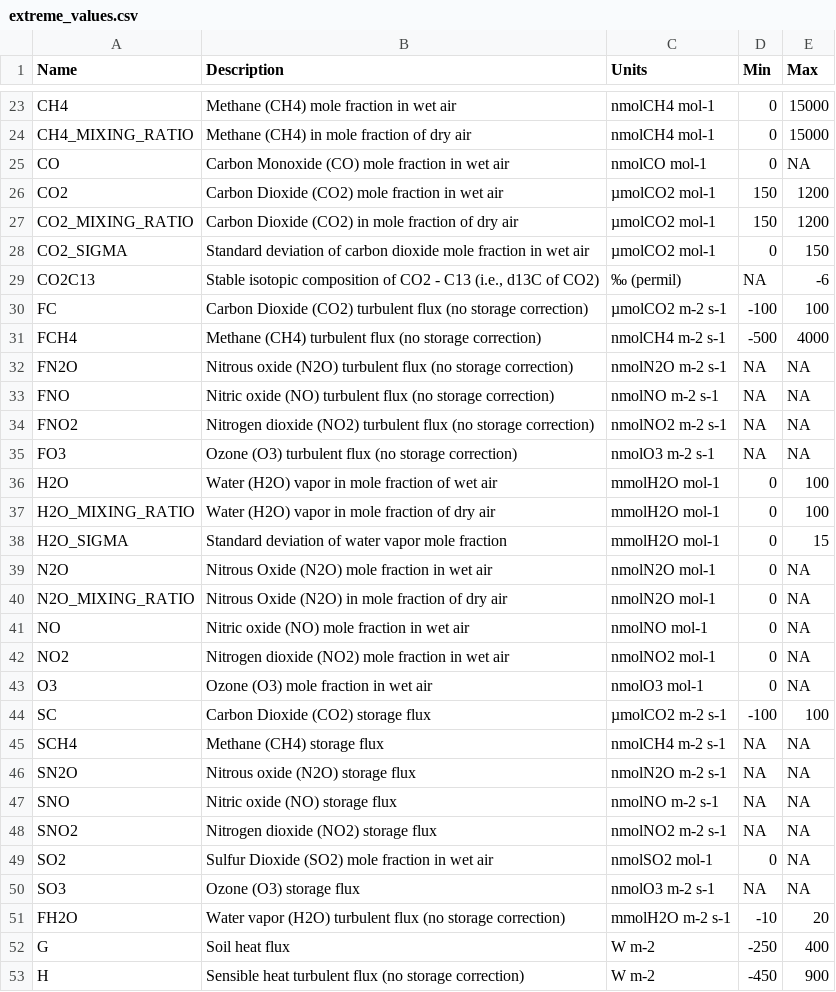
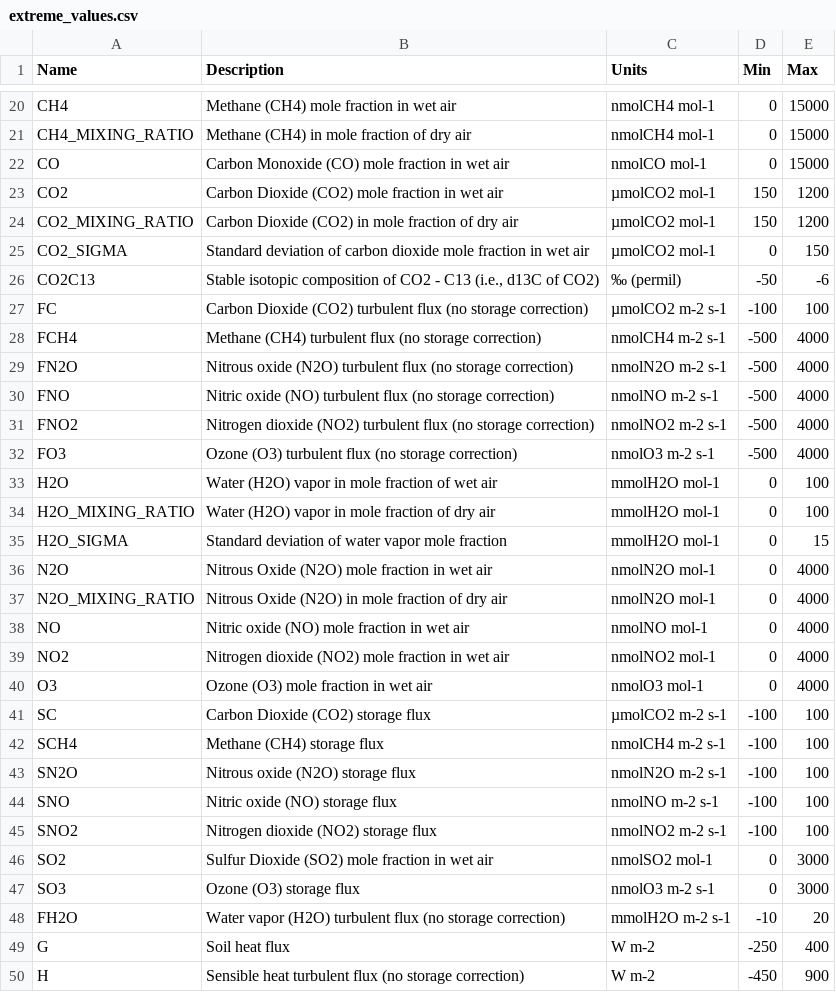
Before and after one commit to utah-geological-survey/MicroMet, a CSV file: data/extreme_values.csv, drawn as a sheet; only a part is shown, gaps mark what is left out; the diff covers the shown part only.

```diff
--- a/data/extreme_values.csv
+++ b/data/extreme_values.csv
@@ -25 +22 @@
-"CO","Carbon Monoxide (CO) mole fraction in wet air","nmolCO mol-1",0,NA
+CO,Carbon Monoxide (CO) mole fraction in wet air,nmolCO mol-1,0,15000
@@ -29 +26 @@
-"CO2C13","Stable isotopic composition of CO2 - C13 (i.e., d13C of CO2)","‰ (permil)",NA,-6
+CO2C13,"Stable isotopic composition of CO2 - C13 (i.e., d13C of CO2)",‰ (permil),-50,-6
@@ -32,4 +29,4 @@
-"FN2O","Nitrous oxide (N2O) turbulent flux (no storage correction)","nmolN2O m-2 s-1",NA,NA
-"FNO","Nitric oxide (NO) turbulent flux (no storage correction)","nmolNO m-2 s-1",NA,NA
-"FNO2","Nitrogen dioxide (NO2) turbulent flux (no storage correction)","nmolNO2 m-2 s-1",NA,NA
-"FO3","Ozone (O3) turbulent flux (no storage correction)","nmolO3 m-2 s-1",NA,NA
+FN2O,Nitrous oxide (N2O) turbulent flux (no storage correction),nmolN2O m-2 s-1,-500,4000
+FNO,Nitric oxide (NO) turbulent flux (no storage correction),nmolNO m-2 s-1,-500,4000
+FNO2,Nitrogen dioxide (NO2) turbulent flux (no storage correction),nmolNO2 m-2 s-1,-500,4000
+FO3,Ozone (O3) turbulent flux (no storage correction),nmolO3 m-2 s-1,-500,4000
@@ -39,5 +36,5 @@
-"N2O","Nitrous Oxide (N2O) mole fraction in wet air","nmolN2O mol-1",0,NA
-"N2O_MIXING_RATIO","Nitrous Oxide (N2O) in mole fraction of dry air","nmolN2O mol-1",0,NA
-"NO","Nitric oxide (NO) mole fraction in wet air","nmolNO mol-1",0,NA
-"NO2","Nitrogen dioxide (NO2) mole fraction in wet air","nmolNO2 mol-1",0,NA
-"O3","Ozone (O3) mole fraction in wet air","nmolO3 mol-1",0,NA
+N2O,Nitrous Oxide (N2O) mole fraction in wet air,nmolN2O mol-1,0,4000
+N2O_MIXING_RATIO,Nitrous Oxide (N2O) in mole fraction of dry air,nmolN2O mol-1,0,4000
+NO,Nitric oxide (NO) mole fraction in wet air,nmolNO mol-1,0,4000
+NO2,Nitrogen dioxide (NO2) mole fraction in wet air,nmolNO2 mol-1,0,4000
+O3,Ozone (O3) mole fraction in wet air,nmolO3 mol-1,0,4000
@@ -45,6 +42,6 @@
-"SCH4","Methane (CH4) storage flux","nmolCH4 m-2 s-1",NA,NA
-"SN2O","Nitrous oxide (N2O) storage flux","nmolN2O m-2 s-1",NA,NA
-"SNO","Nitric oxide (NO) storage flux","nmolNO m-2 s-1",NA,NA
-"SNO2","Nitrogen dioxide (NO2) storage flux","nmolNO2 m-2 s-1",NA,NA
-"SO2","Sulfur Dioxide (SO2) mole fraction in wet air","nmolSO2 mol-1",0,NA
-"SO3","Ozone (O3) storage flux","nmolO3 m-2 s-1",NA,NA
+SCH4,Methane (CH4) storage flux,nmolCH4 m-2 s-1,-100,100
+SN2O,Nitrous oxide (N2O) storage flux,nmolN2O m-2 s-1,-100,100
+SNO,Nitric oxide (NO) storage flux,nmolNO m-2 s-1,-100,100
+SNO2,Nitrogen dioxide (NO2) storage flux,nmolNO2 m-2 s-1,-100,100
+SO2,Sulfur Dioxide (SO2) mole fraction in wet air,nmolSO2 mol-1,0,3000
+SO3,Ozone (O3) storage flux,nmolO3 m-2 s-1,0,3000
```
Also changed, not shown: 3 removed rows and 11 edited cells elsewhere in this file, 6 other files.
